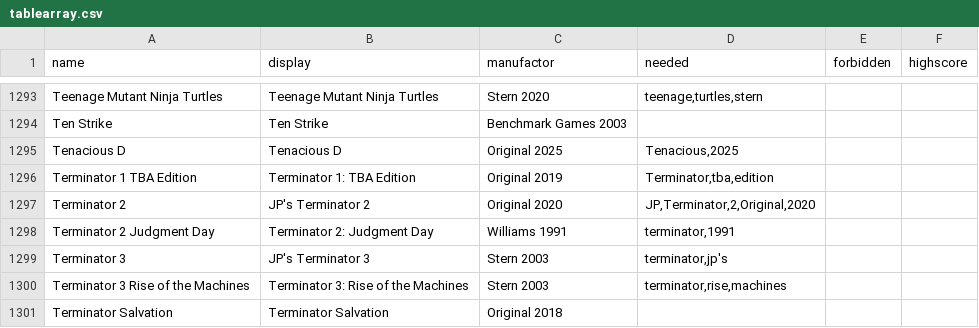
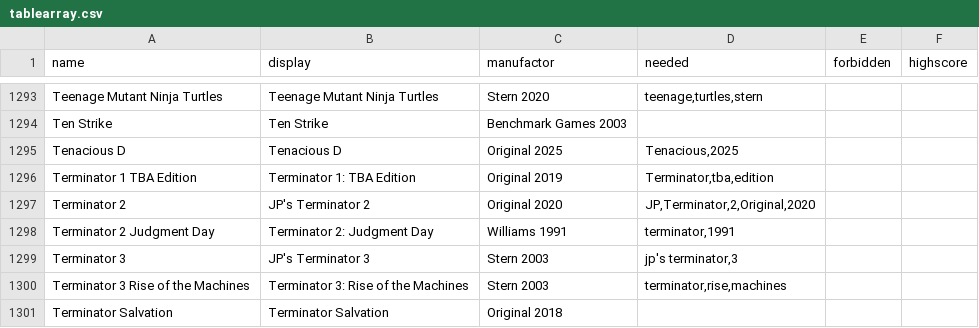
Before and after one commit to BA5T1/tablearray, a CSV file: tablearray.csv, drawn as a sheet; only a part is shown, gaps mark what is left out.

Commit message:
Update tablearray.csv

```diff
--- a/tablearray.csv
+++ b/tablearray.csv
@@ -1298,3 +1298,3 @@ Terminator 2,JP's Terminator 2,Original 2020,"JP,Terminator,2,Original,2020",,
 Terminator 2 Judgment Day,Terminator 2: Judgment Day,Williams 1991,"terminator,1991",,
-Terminator 3,JP's Terminator 3,Stern 2003,"terminator,jp's",,
+Terminator 3,JP's Terminator 3,Stern 2003,"jp's terminator,3",,
 Terminator 3 Rise of the Machines,Terminator 3: Rise of the Machines,Stern 2003,"terminator,rise,machines",,
```
